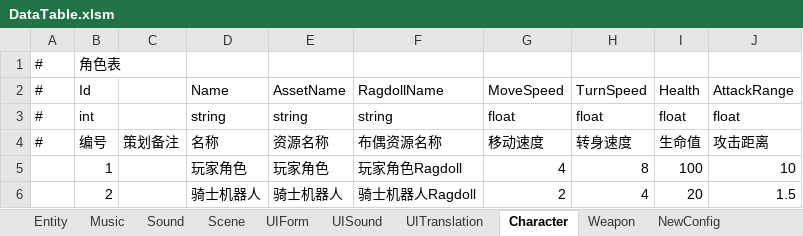
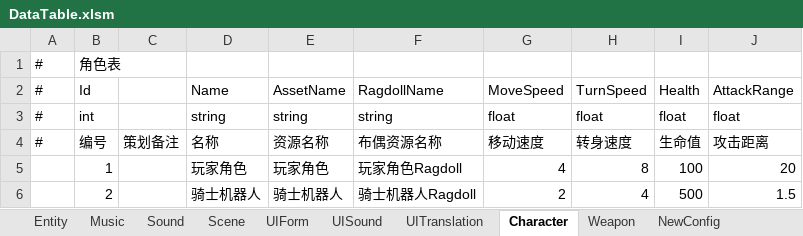
Before and after one commit to convicted-felines/Shard-Shot, an Excel workbook: Assets/MainGame/DataTables/Excel/DataTable.xlsm, sheet Character, drawn as a sheet; values as stored, in another font and other column widths than the file's, no borders; the diff names each change by its address in the sheet, - before the commit and + after, or states it on an @@ line.

```diff
--- a/Assets/MainGame/DataTables/Excel/DataTable.xlsm (sheet Character)
+++ b/Assets/MainGame/DataTables/Excel/DataTable.xlsm (sheet Character)
-J5: 10
+J5: 20
-I6: 20
+I6: 500
```
Also changed, not shown: sheet Weapon, 39 other files.
